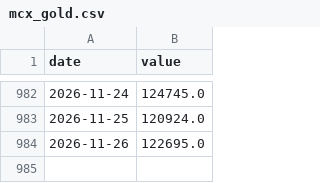
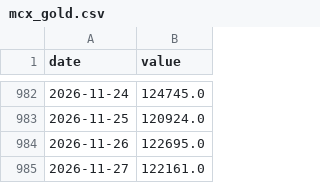
Before and after one commit to madvish/vishnumadat.github.io, a CSV file: data/market/history/mcx_gold.csv, drawn as a sheet; only a part is shown, gaps mark what is left out; the diff names each change by its address in the sheet, - before the commit and + after, or states it on an @@ line.

```diff
--- a/data/market/history/mcx_gold.csv
+++ b/data/market/history/mcx_gold.csv
+row 985: 2026-11-27 | 122161.0
```
Also changed, not shown: data/market/history/cmd_aluminum.csv, data/market/history/mcx_silver.csv, 57 other files.
